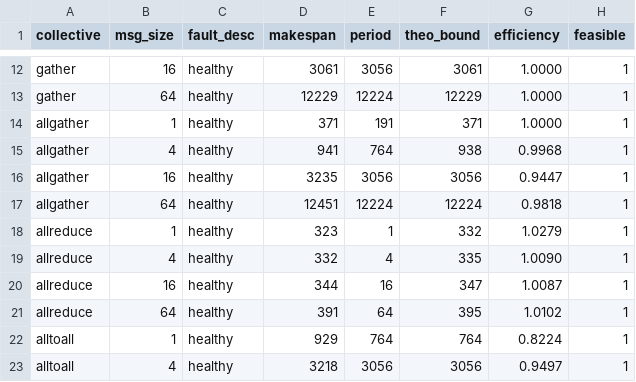
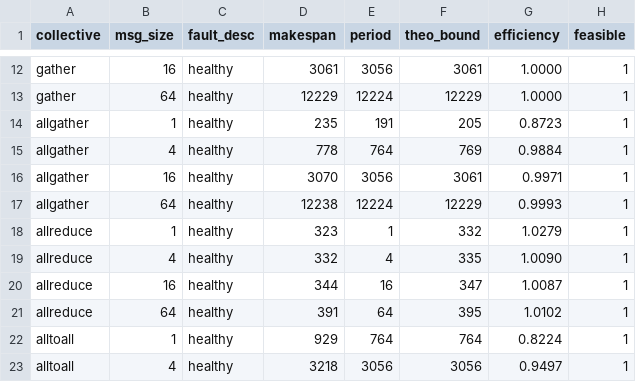
Before and after one commit to lukebest/booksim2, a CSV file: results/results.csv, drawn as a sheet; only a part is shown, gaps mark what is left out.

Commit message:
Refactor allgather operation and enhance documentation
- Updated the allgather theoretical bounds in report.html to reflect accurate makespan calculations, emphasizing the 2D dimensional algorithm's efficiency.
- Revised dataflow.html to clarify the distinction between allgather and the outdated gather+broadcast approach, highlighting the optimal performance of the new method.
- Adjusted results.csv to correct the reported makespan values for allgather operations, ensuring consistency with the updated calculations.
- Enhanced the calendar scheduling logic in calendar_scheduler.cpp to support accurate scheduling for the 2D dimensional allgather.
- Removed the obsolete test_calendar_smoke file to streamline testing processes.

```diff
--- a/results/results.csv
+++ b/results/results.csv
@@ -13,6 +13,6 @@ gather,16,healthy,3061,3056,3061,1.0000,1
 gather,64,healthy,12229,12224,12229,1.0000,1
-allgather,1,healthy,371,191,371,1.0000,1
-allgather,4,healthy,941,764,938,0.9968,1
-allgather,16,healthy,3235,3056,3056,0.9447,1
-allgather,64,healthy,12451,12224,12224,0.9818,1
+allgather,1,healthy,235,191,205,0.8723,1
+allgather,4,healthy,778,764,769,0.9884,1
+allgather,16,healthy,3070,3056,3061,0.9971,1
+allgather,64,healthy,12238,12224,12229,0.9993,1
 allreduce,1,healthy,323,1,332,1.0279,1
```
Also changed, not shown: 10 other files.
